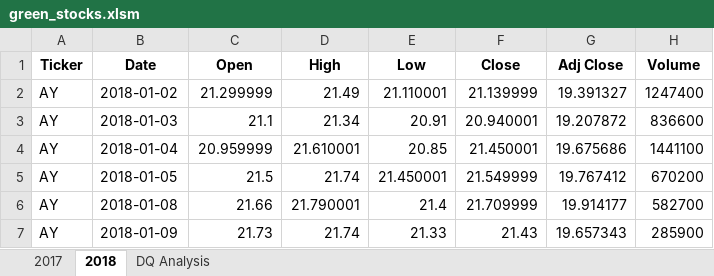
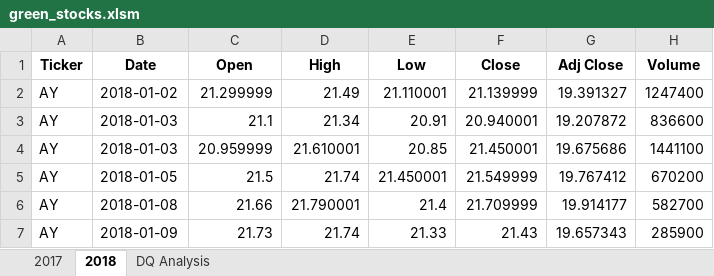
Before and after one commit to grimehjo/stock-analysis, an Excel workbook: green_stocks.xlsm, sheet 2018, drawn as a sheet; only a part is shown; values as stored, in another font and other column widths than the file's, no borders; the diff names each change by its address in the sheet, - before the commit and + after, or states it on an @@ line.

```diff
--- a/green_stocks.xlsm (sheet 2018)
+++ b/green_stocks.xlsm (sheet 2018)
-B4 (Date): 2018-01-04
+B4 (Date): 2018-01-03
```
Also changed, not shown: sheet DQ Analysis.
